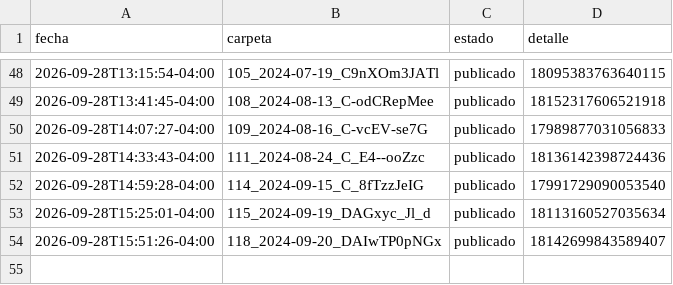
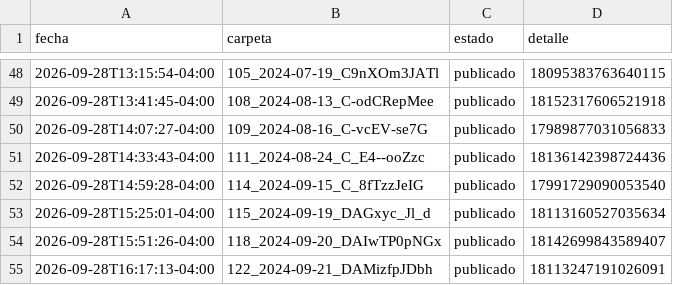
Before and after one commit to brolly30/hatico-reels, a CSV file: publicados.csv, drawn as a sheet; only a part is shown, gaps mark what is left out.

```diff
--- a/publicados.csv
+++ b/publicados.csv
@@ -54 +54,2 @@ fecha,carpeta,estado,detalle
 2026-09-28T15:51:26-04:00,118_2024-09-20_DAIwTP0pNGx,publicado,18142699843589407
+2026-09-28T16:17:13-04:00,122_2024-09-21_DAMizfpJDbh,publicado,18113247191026091
```
